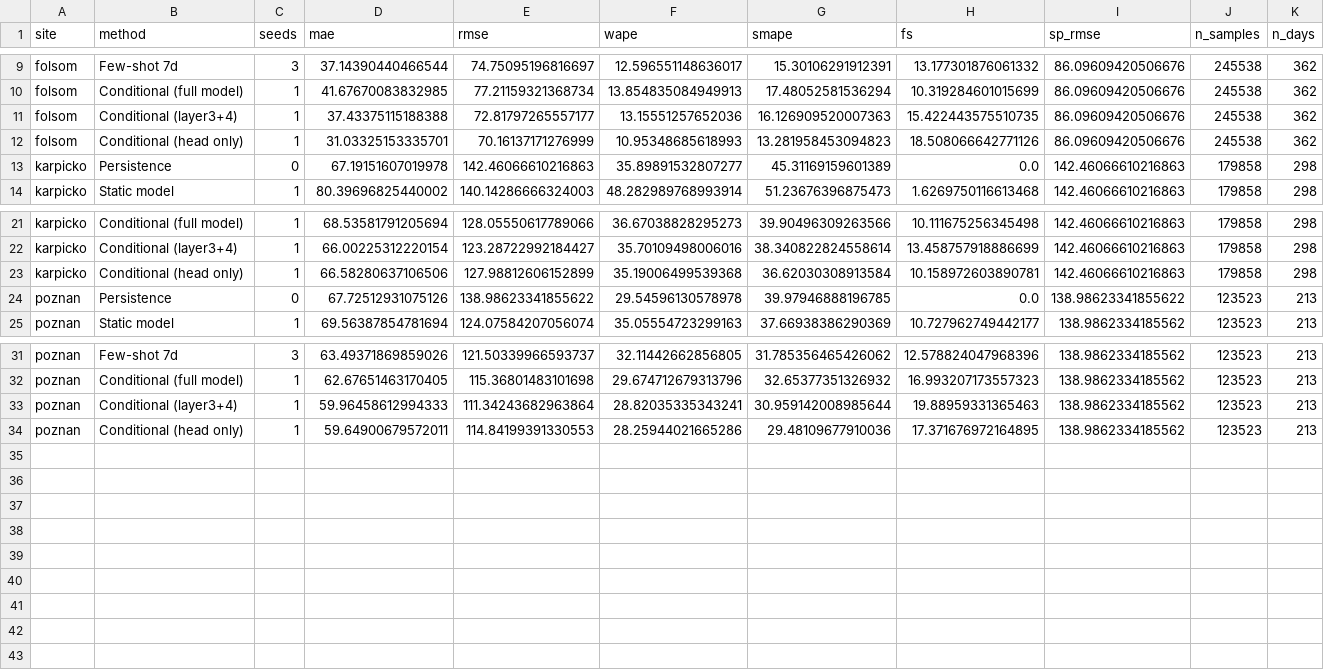
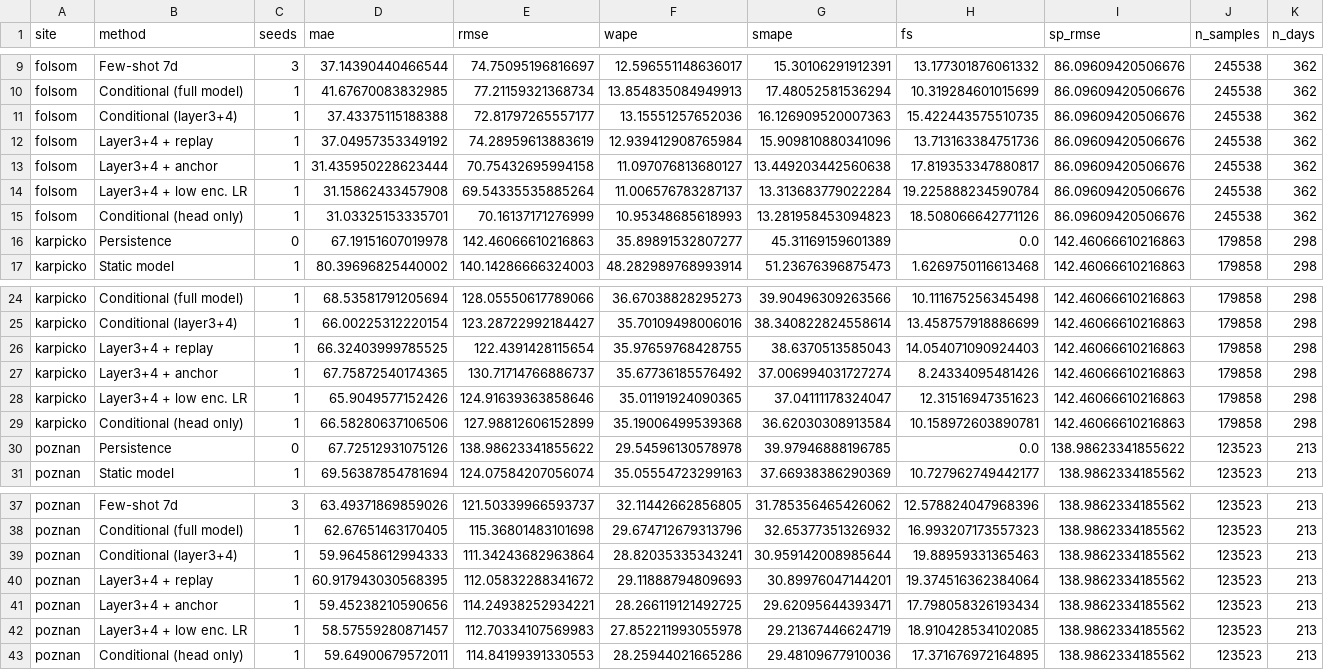
Before and after one commit to MatPiech/continual-solar-irradiance, a CSV file: tables/ch4_main.csv, drawn as a sheet; only a part is shown, gaps mark what is left out; the diff names each change by its address in the sheet, - before the commit and + after, or states it on an @@ line.

```diff
--- a/tables/ch4_main.csv
+++ b/tables/ch4_main.csv
+row 12: folsom | Layer3+4 + replay | 1 | 37.04957353349192 | 74.28959613883619 | 12.939412908765984 | 15.909810880341096 | 13.713163384751736 | 86.09609420506676 | 245538 | 362
+row 13: folsom | Layer3+4 + anchor | 1 | 31.435950228623444 | 70.75432695994158 | 11.097076813680127 | 13.449203442560638 | 17.819353347880817 | 86.09609420506676 | 245538 | 362
+row 14: folsom | Layer3+4 + low enc. LR | 1 | 31.15862433457908 | 69.54335535885264 | 11.006576783287137 | 13.313683779022284 | 19.225888234590784 | 86.09609420506676 | 245538 | 362
+row 26: karpicko | Layer3+4 + replay | 1 | 66.32403999785525 | 122.4391428115654 | 35.97659768428755 | 38.6370513585043 | 14.054071090924403 | 142.46066610216863 | 179858 | 298
+row 27: karpicko | Layer3+4 + anchor | 1 | 67.75872540174365 | 130.71714766886737 | 35.67736185576492 | 37.006994031727274 | 8.24334095481426 | 142.46066610216863 | 179858 | 298
+row 28: karpicko | Layer3+4 + low enc. LR | 1 | 65.9049577152426 | 124.91639363858646 | 35.01191924090365 | 37.04111178324047 | 12.31516947351623 | 142.46066610216863 | 179858 | 298
+row 40: poznan | Layer3+4 + replay | 1 | 60.917943030568395 | 112.05832288341672 | 29.11888794809693 | 30.89976047144201 | 19.374516362384064 | 138.9862334185562 | 123523 | 213
+row 41: poznan | Layer3+4 + anchor | 1 | 59.45238210590656 | 114.24938252934221 | 28.266119121492725 | 29.62095644393471 | 17.798058326193434 | 138.9862334185562 | 123523 | 213
+row 42: poznan | Layer3+4 + low enc. LR | 1 | 58.57559280871457 | 112.70334107569983 | 27.852211993055978 | 29.21367446624719 | 18.910428534102085 | 138.9862334185562 | 123523 | 213
```
Also changed, not shown: tables/ch4_actions.csv, tables/ch4_equivalence.csv, 5 other files.
